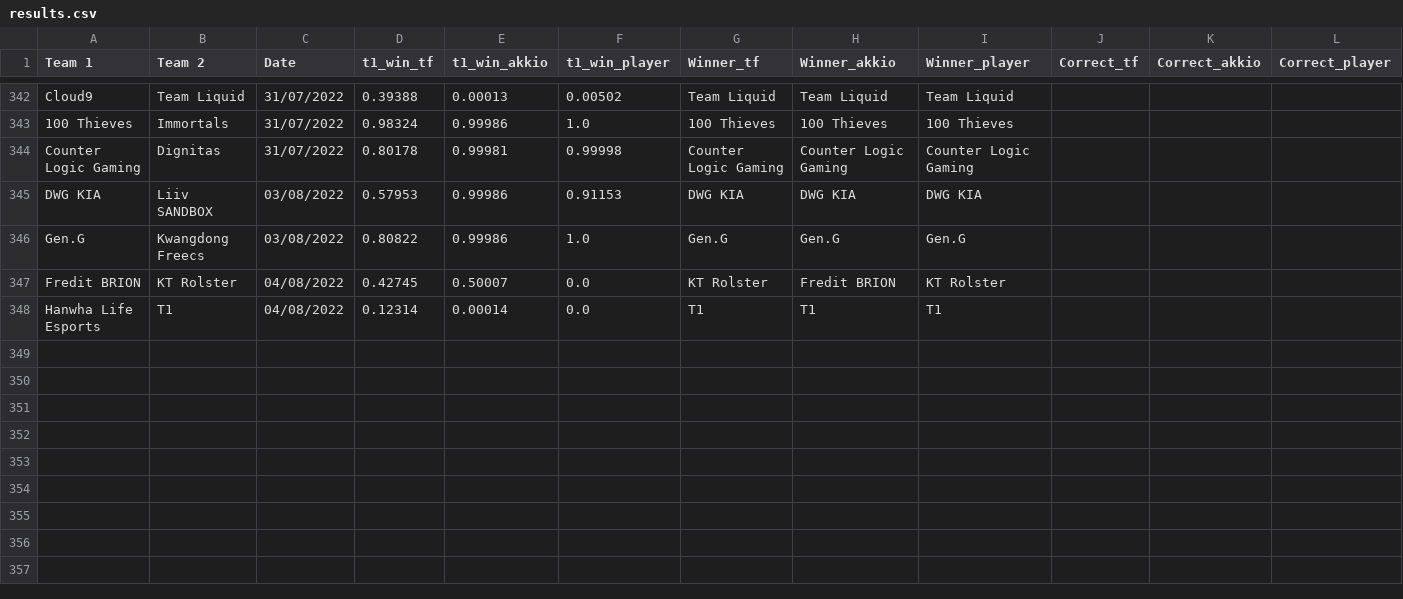
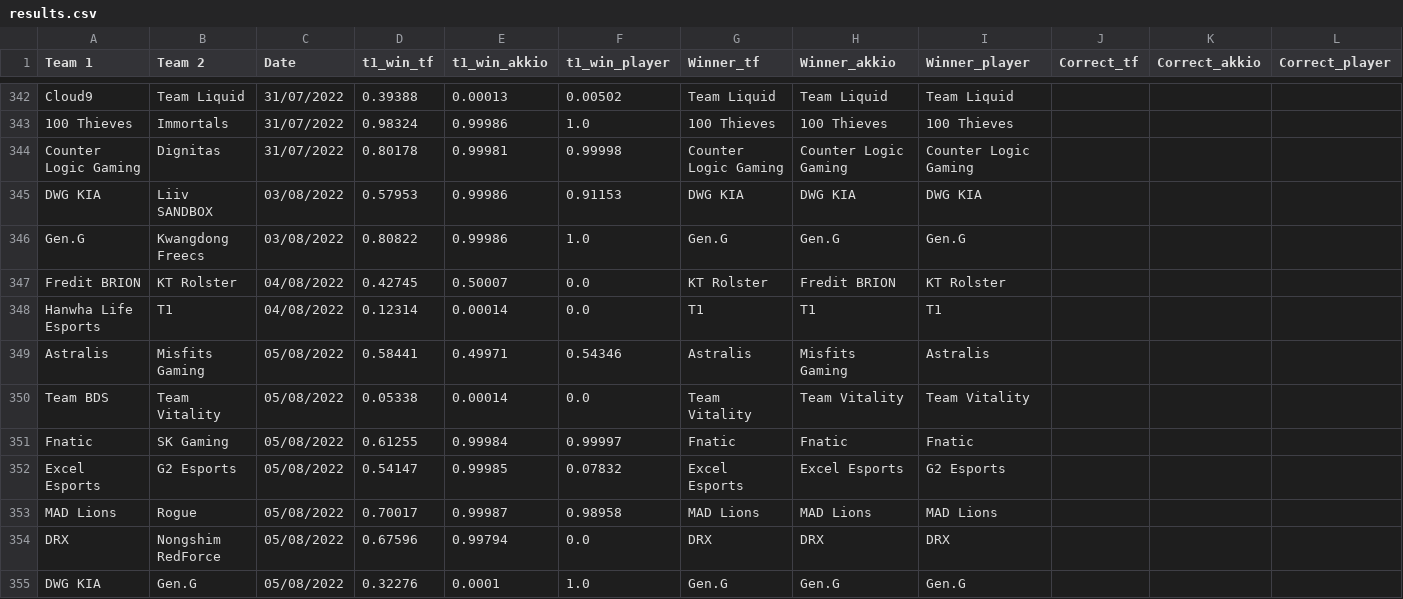
Before and after one commit to a-huk/lol_esports-predictions, a CSV file: results.csv, drawn as a sheet; only a part is shown, gaps mark what is left out; the diff names each change by its address in the sheet, - before the commit and + after, or states it on an @@ line.

Commit message:
Update predictions

```diff
--- a/results.csv
+++ b/results.csv
+row 349: Astralis | Misfits Gaming | 05/08/2022 | 0.58441 | 0.49971 | 0.54346 | Astralis | Misfits Gaming | Astralis
+row 350: Team BDS | Team Vitality | 05/08/2022 | 0.05338 | 0.00014 | 0.0 | Team Vitality | Team Vitality | Team Vitality
+row 351: Fnatic | SK Gaming | 05/08/2022 | 0.61255 | 0.99984 | 0.99997 | Fnatic | Fnatic | Fnatic
+row 352: Excel Esports | G2 Esports | 05/08/2022 | 0.54147 | 0.99985 | 0.07832 | Excel Esports | Excel Esports | G2 Esports
+row 353: MAD Lions | Rogue | 05/08/2022 | 0.70017 | 0.99987 | 0.98958 | MAD Lions | MAD Lions | MAD Lions
+row 354: DRX | Nongshim RedForce | 05/08/2022 | 0.67596 | 0.99794 | 0.0 | DRX | DRX | DRX
+row 355: DWG KIA | Gen.G | 05/08/2022 | 0.32276 | 0.0001 | 1.0 | Gen.G | Gen.G | Gen.G
```
